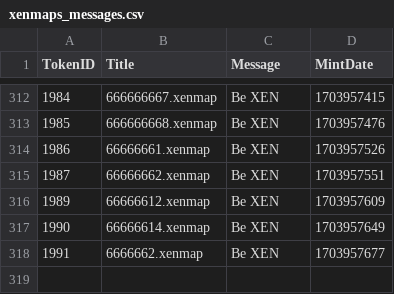
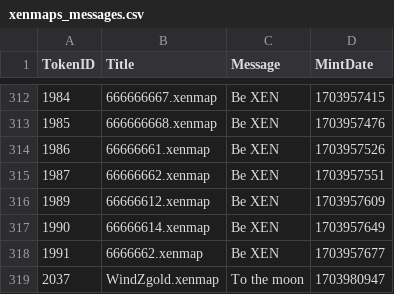
Before and after one commit to TreeCityWes/xenmap-stats, a CSV file: xenmaps_messages.csv, drawn as a sheet; only a part is shown, gaps mark what is left out.

```diff
--- a/xenmaps_messages.csv
+++ b/xenmaps_messages.csv
@@ -318 +318,2 @@ TokenID,Title,Message,MintDate
 1991,6666662.xenmap,Be XEN,1703957677
+2037,WindZgold.xenmap,To the moon,1703980947
```
Also changed, not shown: 1 other file.
